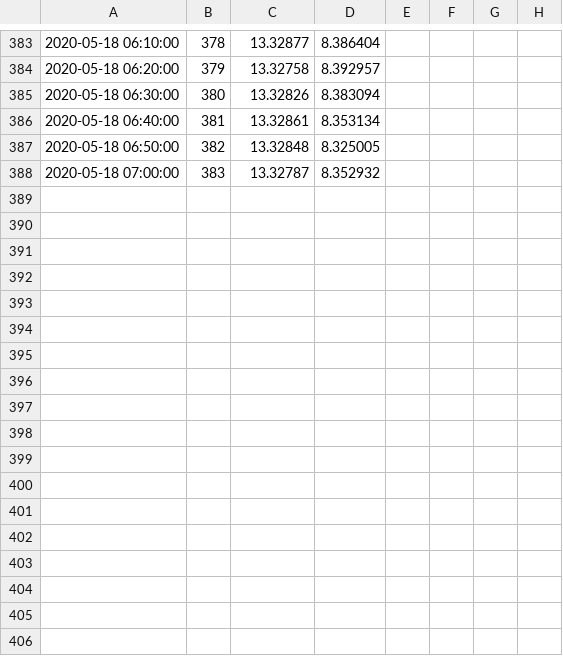
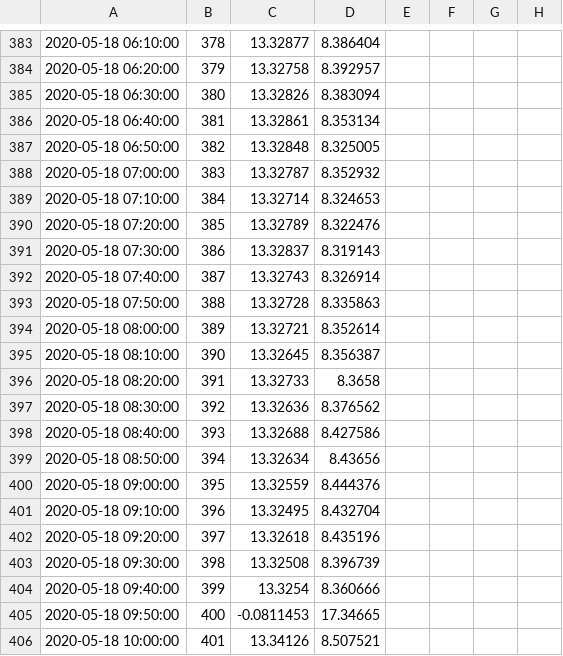
Before and after one commit to CareyLabVT/SCCData, a CSV file: FCRWaterLevel.csv, drawn as a sheet; only a part is shown, gaps mark what is left out; the diff names each change by its address in the sheet, - before the commit and + after, or states it on an @@ line.

Commit message:
05/18/20 11:54:41 EDT -0400: Git Backup

```diff
--- a/FCRWaterLevel.csv
+++ b/FCRWaterLevel.csv
+row 389: 2020-05-18 07:10:00 | 384 | 13.32714 | 8.324653
+row 390: 2020-05-18 07:20:00 | 385 | 13.32789 | 8.322476
+row 391: 2020-05-18 07:30:00 | 386 | 13.32837 | 8.319143
+row 392: 2020-05-18 07:40:00 | 387 | 13.32743 | 8.326914
+row 393: 2020-05-18 07:50:00 | 388 | 13.32728 | 8.335863
+row 394: 2020-05-18 08:00:00 | 389 | 13.32721 | 8.352614
+row 395: 2020-05-18 08:10:00 | 390 | 13.32645 | 8.356387
+row 396: 2020-05-18 08:20:00 | 391 | 13.32733 | 8.3658
+row 397: 2020-05-18 08:30:00 | 392 | 13.32636 | 8.376562
+row 398: 2020-05-18 08:40:00 | 393 | 13.32688 | 8.427586
+row 399: 2020-05-18 08:50:00 | 394 | 13.32634 | 8.43656
+row 400: 2020-05-18 09:00:00 | 395 | 13.32559 | 8.444376
+row 401: 2020-05-18 09:10:00 | 396 | 13.32495 | 8.432704
+row 402: 2020-05-18 09:20:00 | 397 | 13.32618 | 8.435196
+row 403: 2020-05-18 09:30:00 | 398 | 13.32508 | 8.396739
+row 404: 2020-05-18 09:40:00 | 399 | 13.3254 | 8.360666
+row 405: 2020-05-18 09:50:00 | 400 | -0.0811453 | 17.34665
+row 406: 2020-05-18 10:00:00 | 401 | 13.34126 | 8.507521
```
